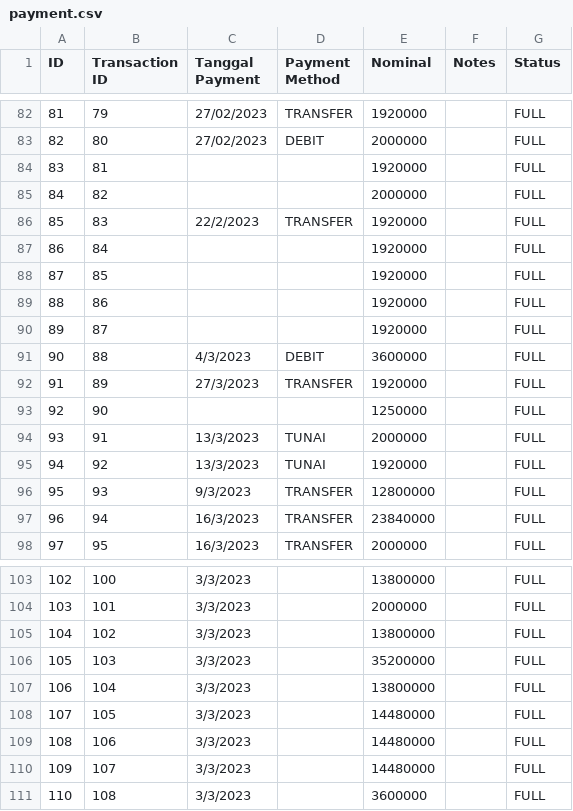
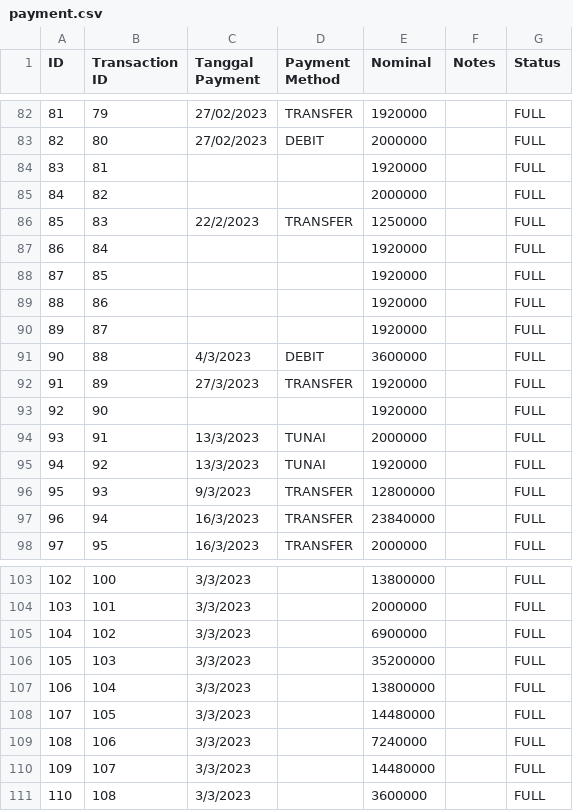
Before and after one commit to fauzanajipray/waters-mlm, a CSV file: storage/app/sample/payment.csv, drawn as a sheet; only a part is shown, gaps mark what is left out.

Commit message:
Fix data csv

```diff
--- a/storage/app/sample/payment.csv
+++ b/storage/app/sample/payment.csv
@@ -85,3 +85,3 @@ ID,Transaction ID,Tanggal Payment,Payment Method,Nominal,Notes,Status
 84,82,,,2000000,,FULL
-85,83,22/2/2023,TRANSFER,1920000,,FULL
+85,83,22/2/2023,TRANSFER,1250000,,FULL
 86,84,,,1920000,,FULL
@@ -92,3 +92,3 @@ ID,Transaction ID,Tanggal Payment,Payment Method,Nominal,Notes,Status
 91,89,27/3/2023,TRANSFER,1920000,,FULL
-92,90,,,1250000,,FULL
+92,90,,,1920000,,FULL
 93,91,13/3/2023,TUNAI,2000000,,FULL
@@ -104,3 +104,3 @@ ID,Transaction ID,Tanggal Payment,Payment Method,Nominal,Notes,Status
 103,101,3/3/2023,,2000000,,FULL
-104,102,3/3/2023,,13800000,,FULL
+104,102,3/3/2023,,6900000,,FULL
 105,103,3/3/2023,,35200000,,FULL
@@ -108,3 +108,3 @@ ID,Transaction ID,Tanggal Payment,Payment Method,Nominal,Notes,Status
 107,105,3/3/2023,,14480000,,FULL
-108,106,3/3/2023,,14480000,,FULL
+108,106,3/3/2023,,7240000,,FULL
 109,107,3/3/2023,,14480000,,FULL
```
